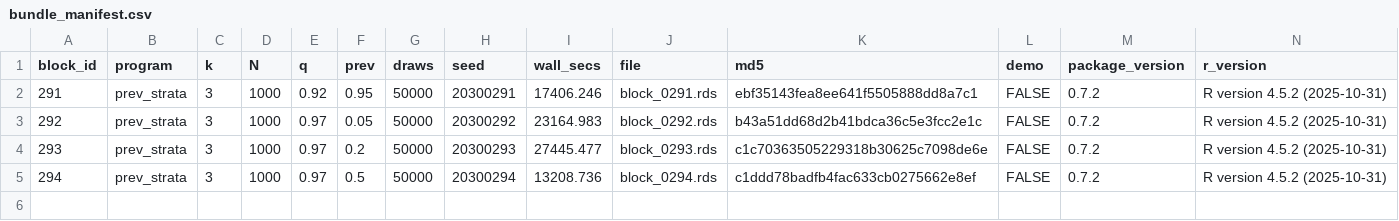
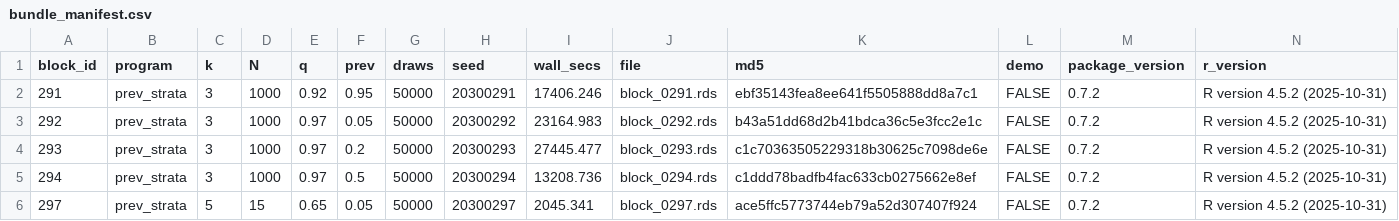
Before and after one commit to defense031/grassr, a CSV file: contrib/contributions/rachel-dill-gidaro-20260717-blocks291-335/bundle_manifest.csv, drawn as a sheet; the diff names each change by its address in the sheet, - before the commit and + after, or states it on an @@ line.

Commit message:
block 297 (tail_topup)

```diff
--- a/contrib/contributions/rachel-dill-gidaro-20260717-blocks291-335/bundle_manifest.csv
+++ b/contrib/contributions/rachel-dill-gidaro-20260717-blocks291-335/bundle_manifest.csv
+row 6: 297 | prev_strata | 5 | 15 | 0.65 | 0.05 | 50000 | 20300297 | 2045.341 | block_0297.rds | ace5ffc5773744eb79a52d307407f924 | FALSE | 0.7.2 | R version 4.5.2 (2025-10-31)
```
Also changed, not shown: 1 other file.
